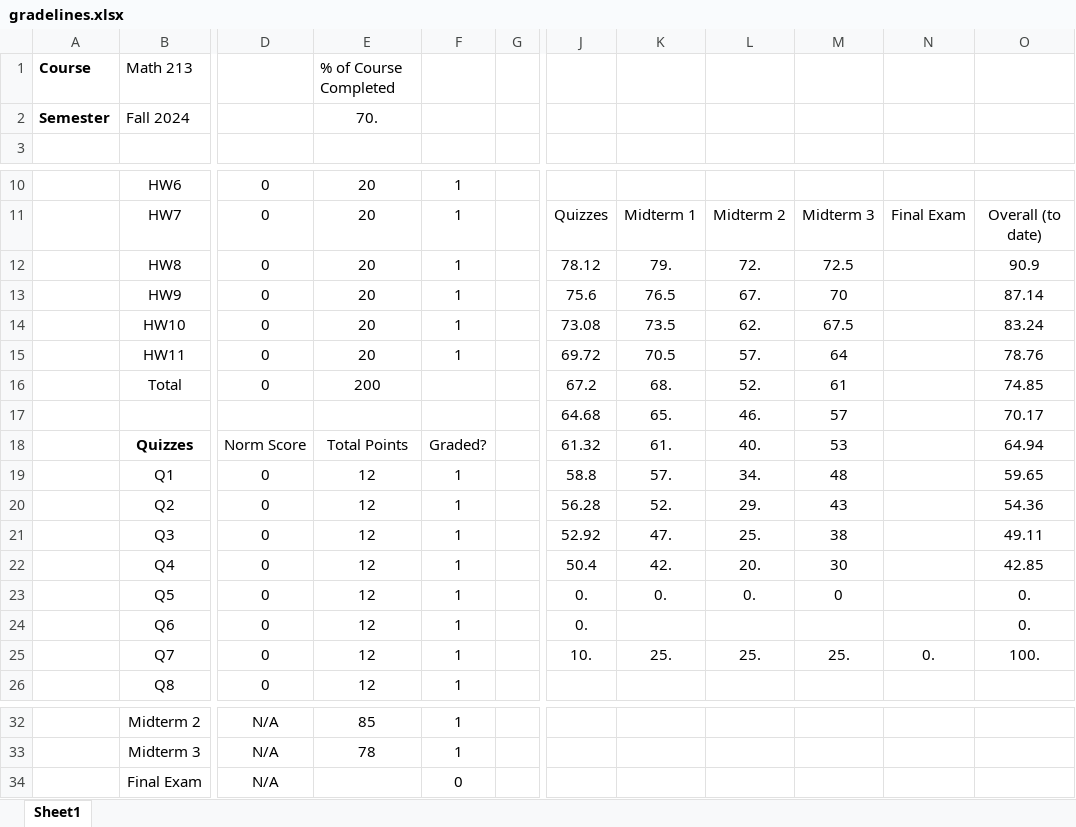
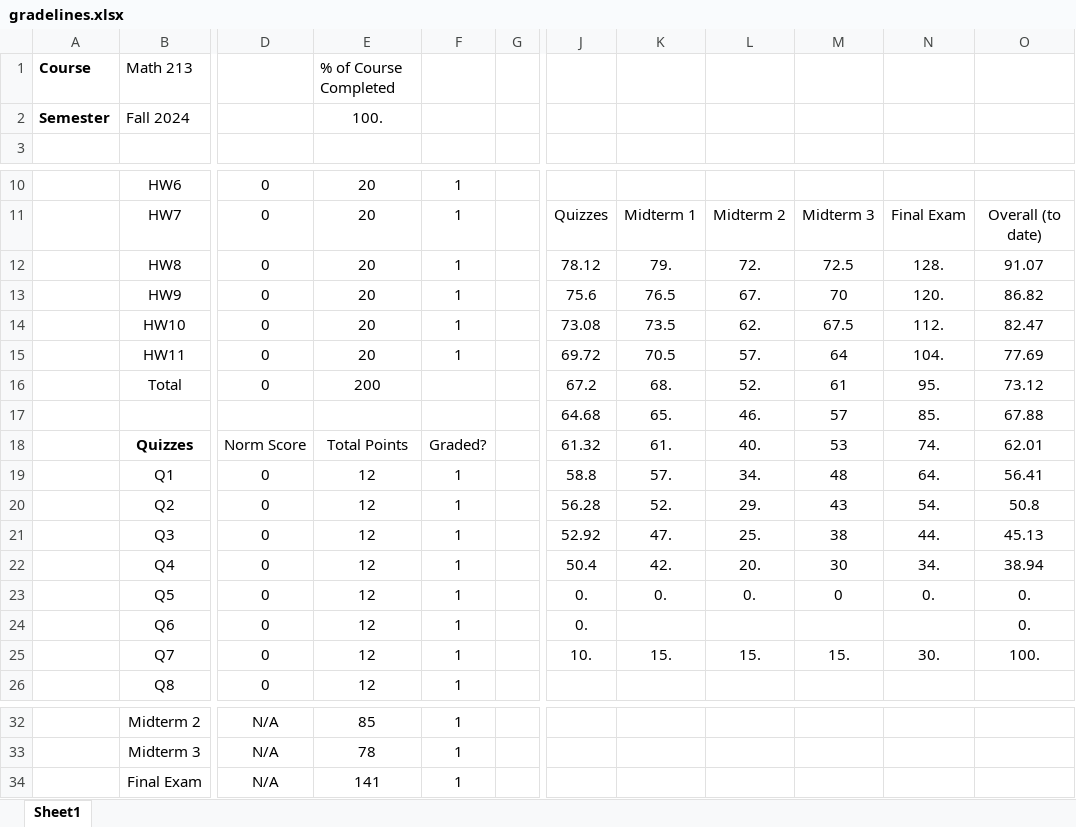
Before and after one commit to andyhardt/andyhardt.github.io, an Excel workbook: 213_F24/gradelines.xlsx, sheet Sheet1, drawn as a sheet; only a part is shown, gaps mark what is left out; values as stored, in another font and other column widths than the file's, no borders; charts and pictures not drawn; the diff names each change by its address in the sheet, - before the commit and + after, or states it on an @@ line.

Commit message:
updated gradelines, posted f-exam solutions

```diff
--- a/213_F24/gradelines.xlsx (sheet Sheet1)
+++ b/213_F24/gradelines.xlsx (sheet Sheet1)
-E2: 70.
+E2: 100.
-N12: (empty)
+N12: 128.
-O12: 90.9
+O12: 91.07
-N13: (empty)
+N13: 120.
-O13: 87.14
+O13: 86.82
-N14: (empty)
+N14: 112.
-O14: 83.24
+O14: 82.47
-N15: (empty)
+N15: 104.
-O15: 78.76
+O15: 77.69
-N16: (empty)
+N16: 95.
-O16: 74.85
+O16: 73.12
-N17: (empty)
+N17: 85.
-O17: 70.17
+O17: 67.88
-N18: (empty)
+N18: 74.
-O18: 64.94
+O18: 62.01
-N19: (empty)
+N19: 64.
-O19: 59.65
+O19: 56.41
-N20: (empty)
+N20: 54.
-O20: 54.36
+O20: 50.8
-N21: (empty)
+N21: 44.
-O21: 49.11
+O21: 45.13
-N22: (empty)
+N22: 34.
-O22: 42.85
+O22: 38.94
-N23: (empty)
+N23: 0.
-K25: 25.
+K25: 15.
-L25: 25.
+L25: 15.
-M25: 25.
+M25: 15.
-N25: 0.
+N25: 30.
-E34: (empty)
+E34: 141
-F34: 0
+F34: 1
```
Also changed, not shown: 2 other files.
